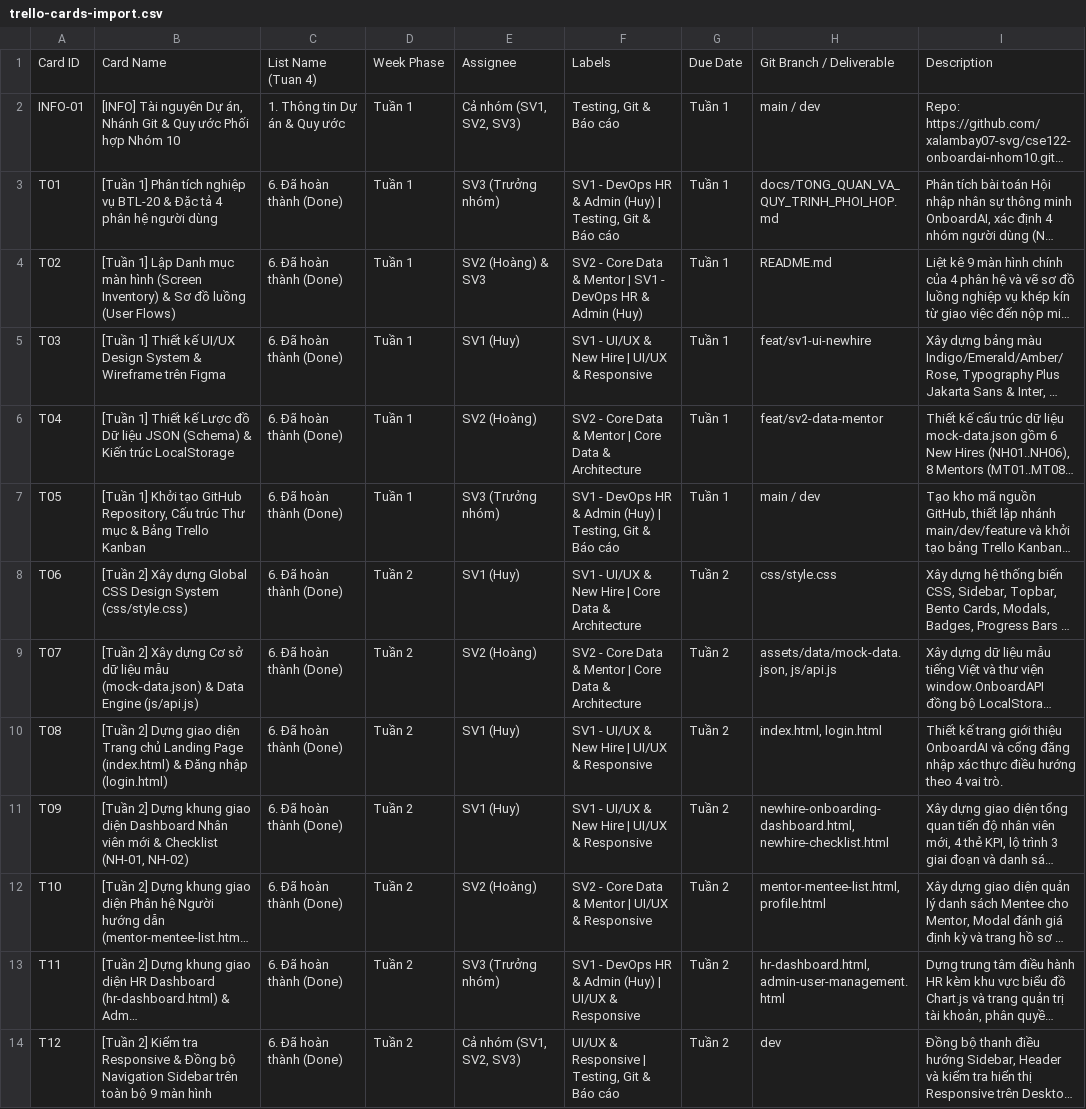
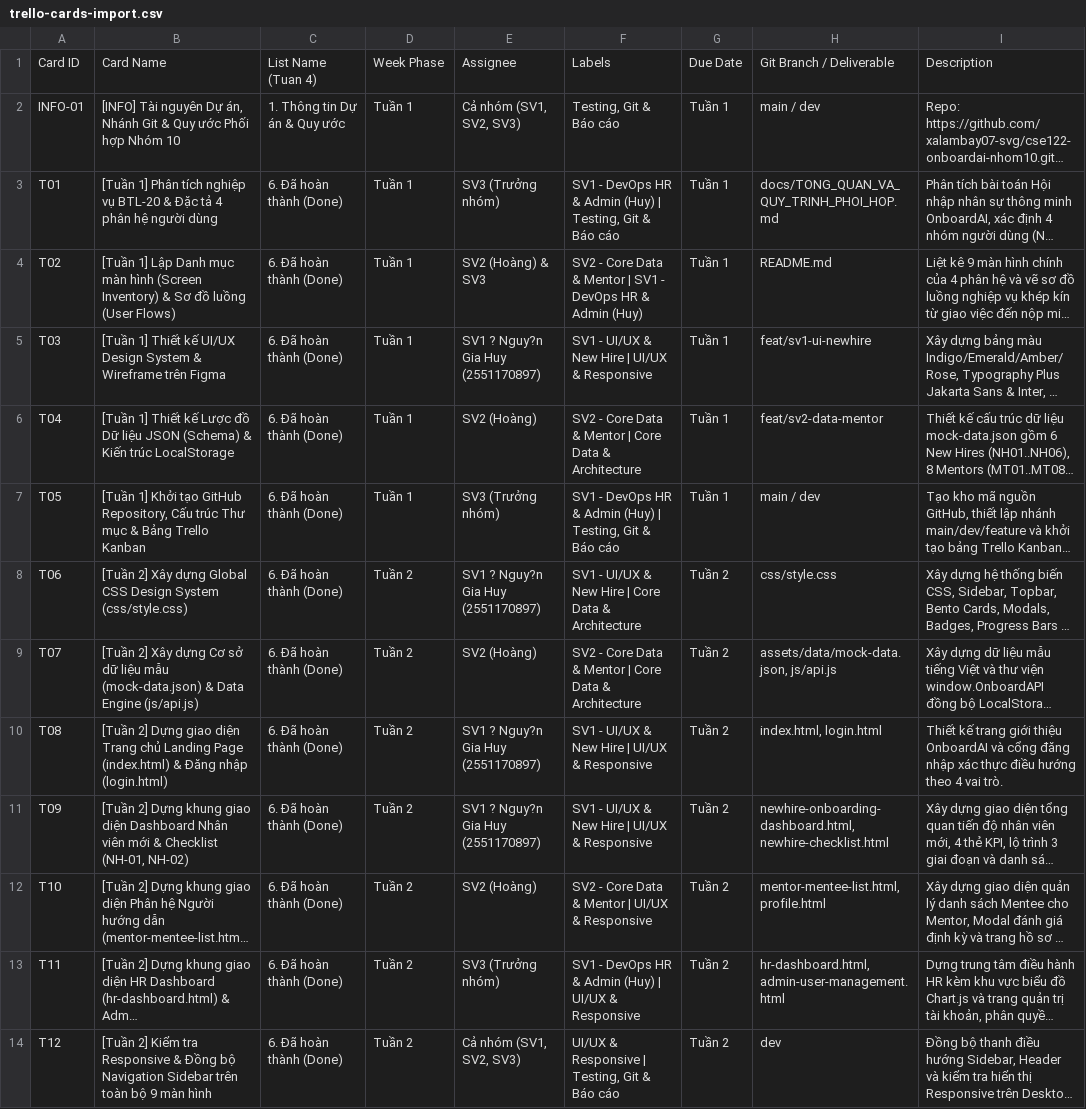
Before and after one commit to xalambay07-svg/cse122-onboardai-nhom10, a CSV file: docs/trello-cards-import.csv, drawn as a sheet; only a part is shown; long unchanged cells end in …; the diff covers the shown part only; the diff names each change by its address in the sheet, - before the commit and + after, or states it on an @@ line.

```diff
--- a/docs/trello-cards-import.csv
+++ b/docs/trello-cards-import.csv
-E5: SV1 (Huy)
+E5: SV1 ? Nguy?n Gia Huy (2551170897)
-E8: SV1 (Huy)
+E8: SV1 ? Nguy?n Gia Huy (2551170897)
-E10:E11: SV1 (Huy)
+E10:E11: SV1 ? Nguy?n Gia Huy (2551170897)
```
Also changed, not shown: 5 edited cells elsewhere in this file, 4 other files.
